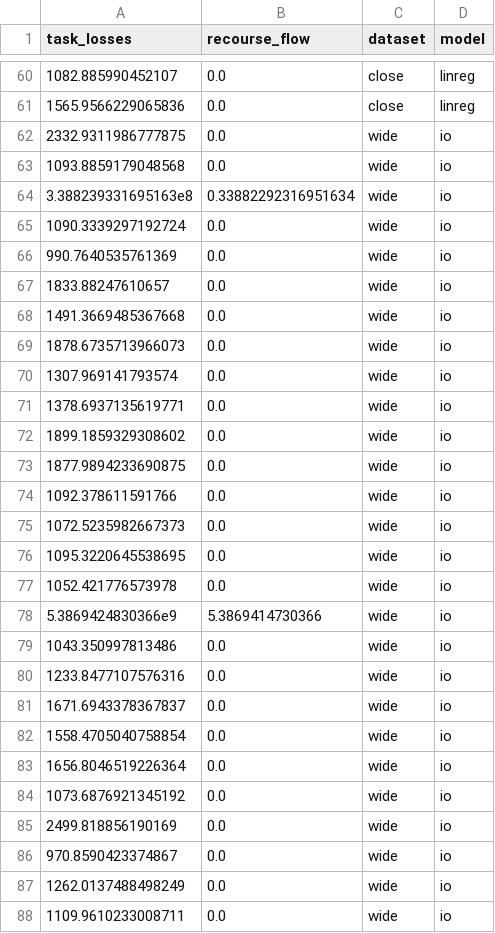
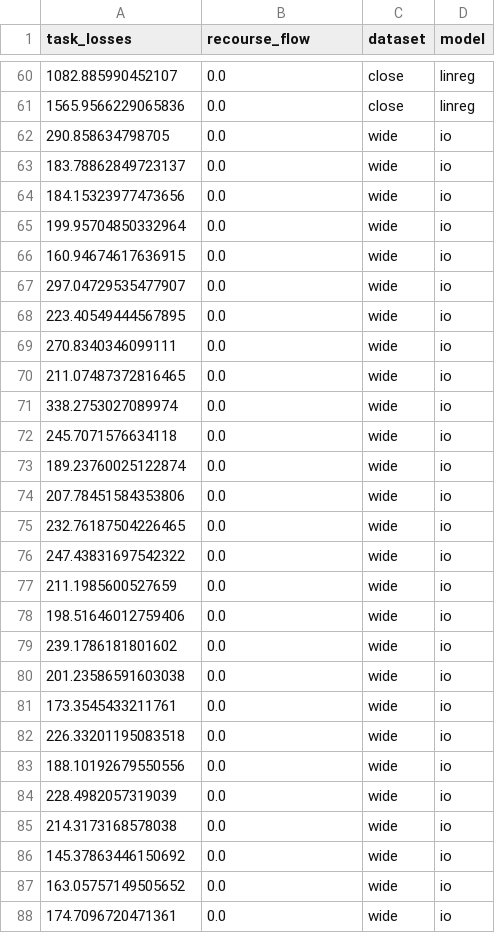
Before and after one commit to bataillard/decision-focused-learning, a CSV file: inverse-example/results/results_100.csv, drawn as a sheet; only a part is shown, gaps mark what is left out; the diff covers the shown part only.

```diff
--- a/inverse-example/results/results_100.csv
+++ b/inverse-example/results/results_100.csv
@@ -61,28 +61,28 @@ task_losses,recourse_flow,dataset,model
 1565.9566229065836,0.0,close,linreg
-2332.9311986777875,0.0,wide,io
-1093.8859179048568,0.0,wide,io
-3.388239331695163e8,0.33882292316951634,wide,io
-1090.3339297192724,0.0,wide,io
-990.7640535761369,0.0,wide,io
-1833.88247610657,0.0,wide,io
-1491.3669485367668,0.0,wide,io
-1878.6735713966073,0.0,wide,io
-1307.969141793574,0.0,wide,io
-1378.6937135619771,0.0,wide,io
-1899.1859329308602,0.0,wide,io
-1877.9894233690875,0.0,wide,io
-1092.378611591766,0.0,wide,io
-1072.5235982667373,0.0,wide,io
-1095.3220645538695,0.0,wide,io
-1052.421776573978,0.0,wide,io
-5.3869424830366e9,5.3869414730366,wide,io
-1043.350997813486,0.0,wide,io
-1233.8477107576316,0.0,wide,io
-1671.6943378367837,0.0,wide,io
-1558.4705040758854,0.0,wide,io
-1656.8046519226364,0.0,wide,io
-1073.6876921345192,0.0,wide,io
-2499.818856190169,0.0,wide,io
-970.8590423374867,0.0,wide,io
-1262.0137488498249,0.0,wide,io
-1109.9610233008711,0.0,wide,io
+290.858634798705,0.0,wide,io
+183.78862849723137,0.0,wide,io
+184.15323977473656,0.0,wide,io
+199.95704850332964,0.0,wide,io
+160.94674617636915,0.0,wide,io
+297.04729535477907,0.0,wide,io
+223.40549444567895,0.0,wide,io
+270.8340346099111,0.0,wide,io
+211.07487372816465,0.0,wide,io
+338.2753027089974,0.0,wide,io
+245.7071576634118,0.0,wide,io
+189.23760025122874,0.0,wide,io
+207.78451584353806,0.0,wide,io
+232.76187504226465,0.0,wide,io
+247.43831697542322,0.0,wide,io
+211.1985600527659,0.0,wide,io
+198.51646012759406,0.0,wide,io
+239.1786181801602,0.0,wide,io
+201.23586591603038,0.0,wide,io
+173.3545433211761,0.0,wide,io
+226.33201195083518,0.0,wide,io
+188.10192679550556,0.0,wide,io
+228.4982057319039,0.0,wide,io
+214.3173168578038,0.0,wide,io
+145.37863446150692,0.0,wide,io
+163.05757149505652,0.0,wide,io
+174.7096720471361,0.0,wide,io
```
Also changed, not shown: 36 edited cells elsewhere in this file, inverse-example/results/results_1000.csv, inverse-example/results/results_3000.csv, 1 other file.
